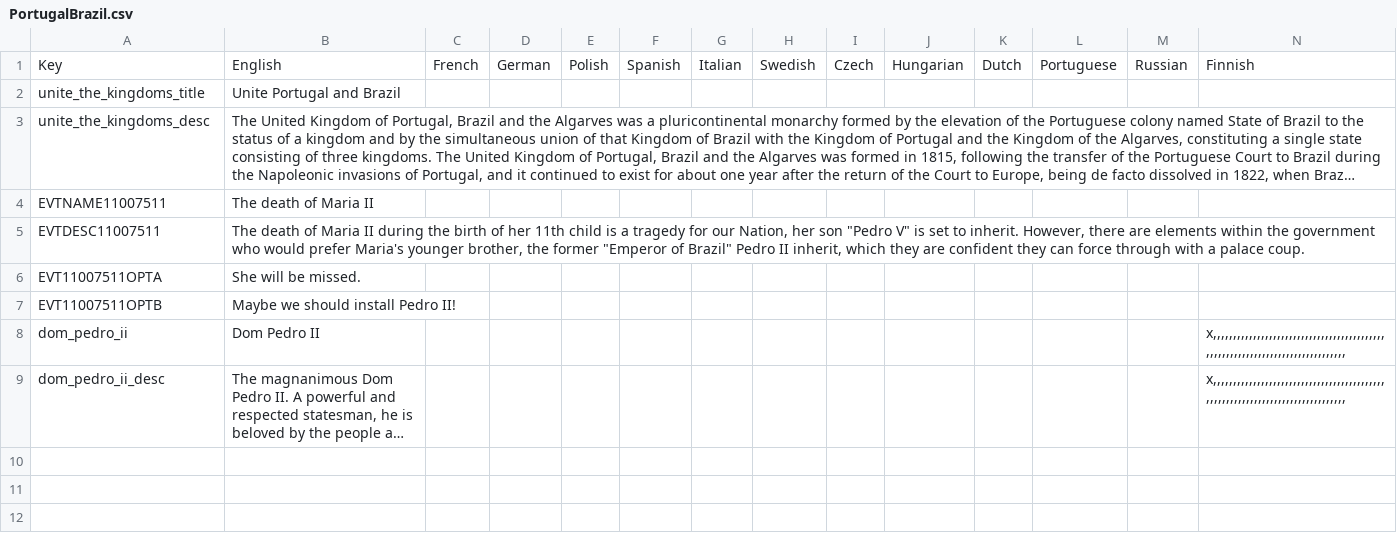
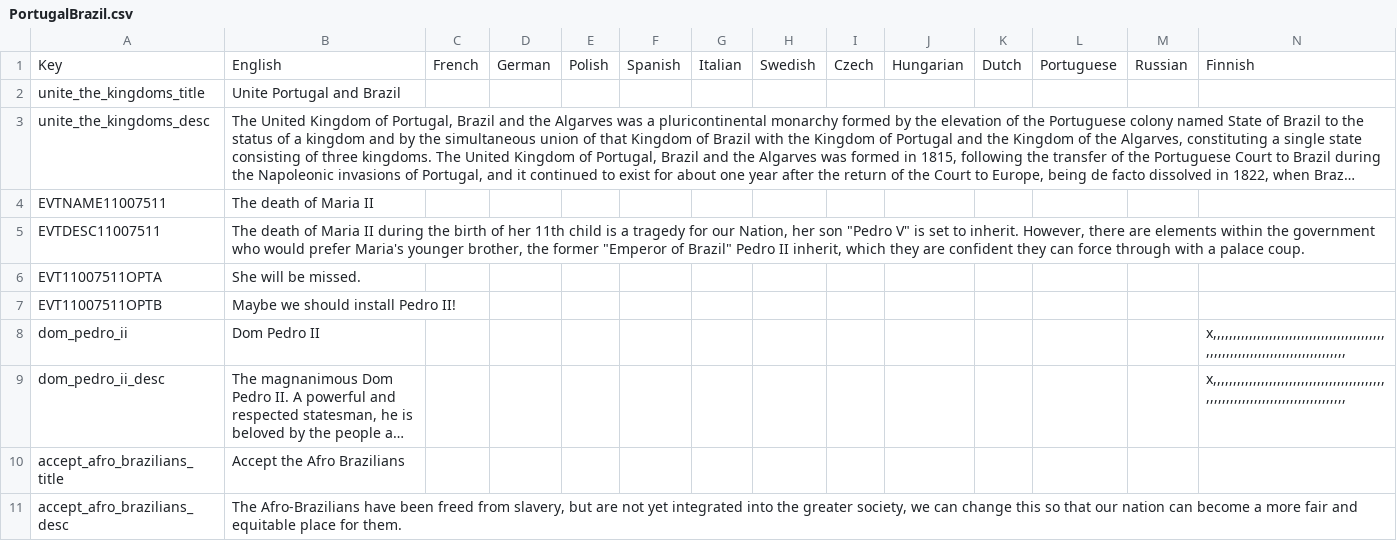
Before and after one commit to MarshawnBM/Historical-Project-Mod-Plus--HPMP-, a CSV file: HPMP_dev/localisation/PortugalBrazil.csv, drawn as a sheet; long unchanged cells end in …; the diff names each change by its address in the sheet, - before the commit and + after, or states it on an @@ line.

Commit message:
Few changes
Made Austrian much more likely to join a greater germany if its a vassal of germany.
Added localization for Accepting Afro Brazilians
Decreased the cost of building a supply depot because its often destroyed in rebellions
made releasing vassals give more infamy reduction.

```diff
--- a/HPMP_dev/localisation/PortugalBrazil.csv
+++ b/HPMP_dev/localisation/PortugalBrazil.csv
+row 10: accept_afro_brazilians_title | Accept the Afro Brazilians
+row 11: accept_afro_brazilians_desc | The Afro-Brazilians have been freed from slavery, but are not yet integrated into the greater society, we can change this so that our nation can become a more fair and equitable place for them.
```
Also changed, not shown: 3 other files.
